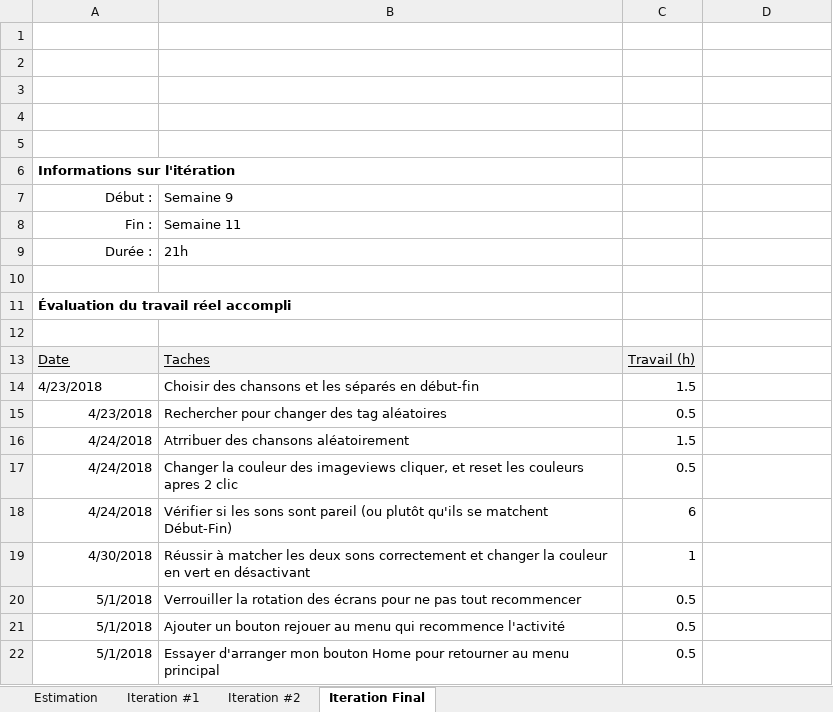
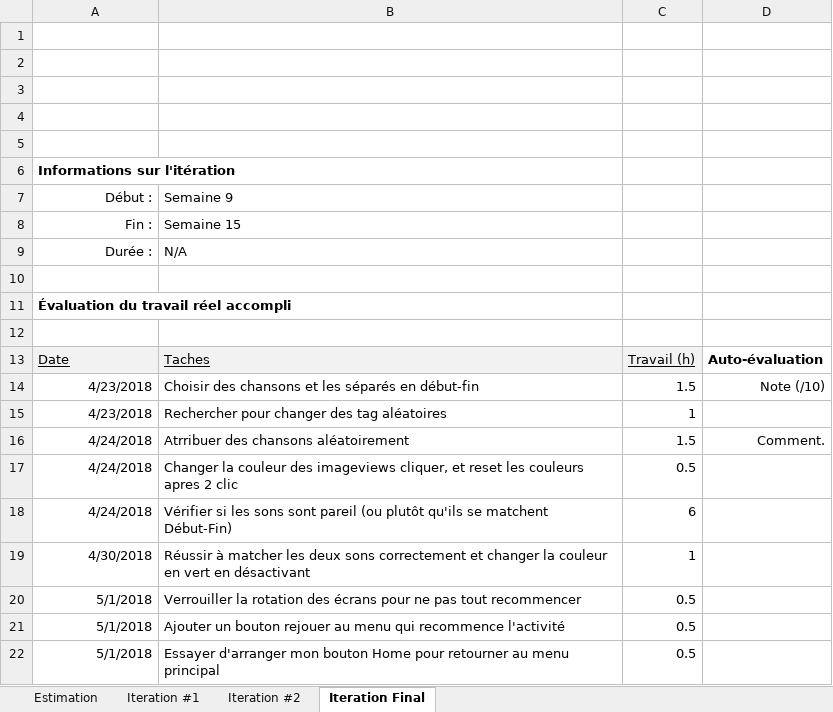
Before and after one commit to yankees35/ProjectAndroid_LerGa, an Excel workbook: Doc/estimation.xlsx, sheet Iteration Final, drawn as a sheet; only a part is shown; values as stored, in another font and other column widths than the file's, no borders; charts and pictures not drawn; the diff covers the shown part only; the diff names each change by its address in the sheet, - before the commit and + after, or states it on an @@ line.

```diff
--- a/Doc/estimation.xlsx (sheet Iteration Final)
+++ b/Doc/estimation.xlsx (sheet Iteration Final)
-B8: Semaine 11
+B8: Semaine 15
-B9: 21h
+B9: N/A
-D13: (empty)
+D13: Auto-évaluation
-A14 alignment: left
+A14 alignment: right
-D14: (empty)
+D14: Note (/10)
-C15: 0.5
+C15: 1
-D16: (empty)
+D16: Comment.
```
Also changed, not shown: 7 added rows, 7 removed rows and 3 edited cells elsewhere in this sheet, 40 other files.
